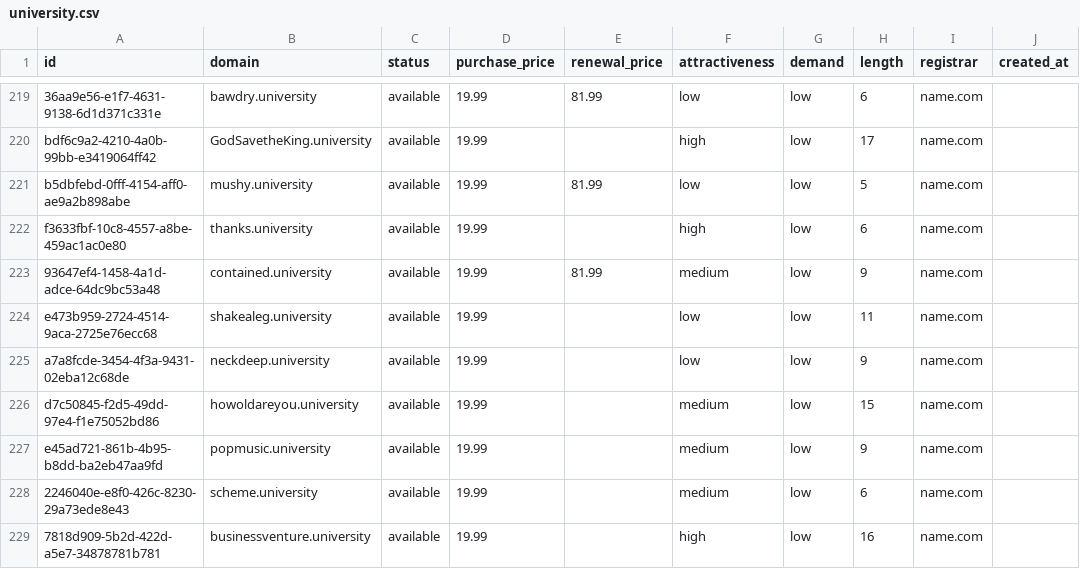
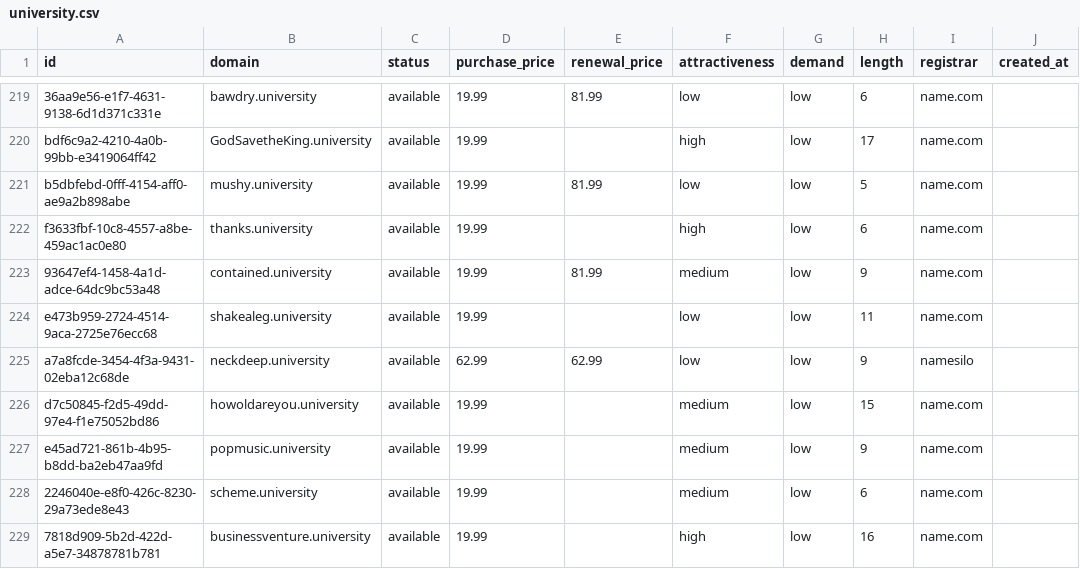
Before and after one commit to UniqueDomains/university-oneword-domains, a CSV file: university.csv, drawn as a sheet; only a part is shown, gaps mark what is left out; the diff names each change by its address in the sheet, - before the commit and + after, or states it on an @@ line.

Commit message:
Domains update

```diff
--- a/university.csv
+++ b/university.csv
-D225 (purchase_price): 19.99
+D225 (purchase_price): 62.99
-E225 (renewal_price): (empty)
+E225 (renewal_price): 62.99
-I225 (registrar): name.com
+I225 (registrar): namesilo
```
Also changed, not shown: 4 other files.
